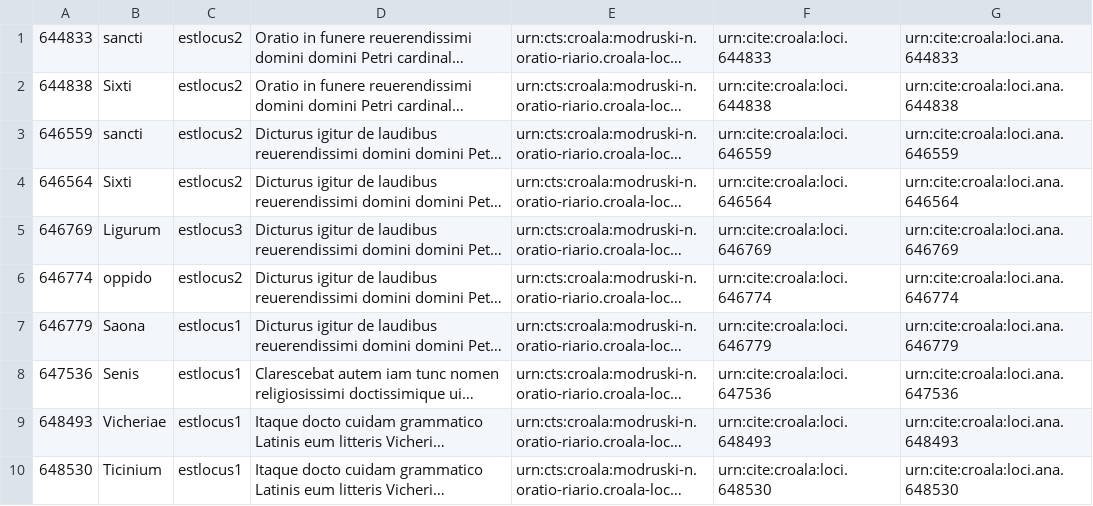
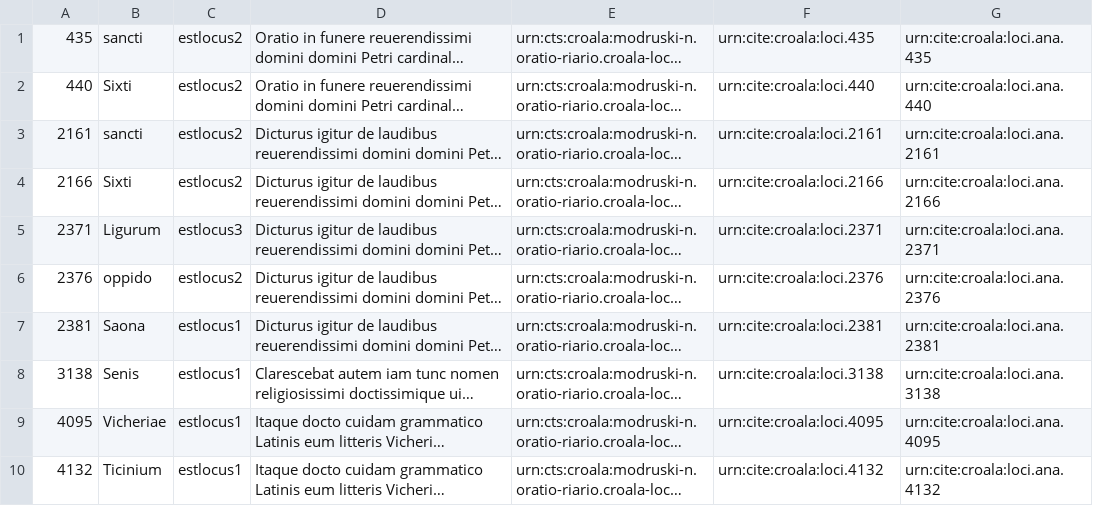
Before and after one commit to nevenjovanovic/croala-pelagios, a CSV file: csv/t-cite-modr.csv, drawn as a sheet; only a part is shown; long unchanged cells end in …; the diff covers the shown part only; the diff names each change by its address in the sheet, - before the commit and + after, or states it on an @@ line.

Commit message:
Add CSV after dropping and rebuilding db

```diff
--- a/csv/t-cite-modr.csv
+++ b/csv/t-cite-modr.csv
-A1: 644833
+A1: 435
-F1: urn:cite:croala:loci.644833
+F1: urn:cite:croala:loci.435
-G1: urn:cite:croala:loci.ana.644833
+G1: urn:cite:croala:loci.ana.435
-A2: 644838
+A2: 440
-F2: urn:cite:croala:loci.644838
+F2: urn:cite:croala:loci.440
-G2: urn:cite:croala:loci.ana.644838
+G2: urn:cite:croala:loci.ana.440
-A3: 646559
+A3: 2161
-F3: urn:cite:croala:loci.646559
+F3: urn:cite:croala:loci.2161
-G3: urn:cite:croala:loci.ana.646559
+G3: urn:cite:croala:loci.ana.2161
-A4: 646564
+A4: 2166
-F4: urn:cite:croala:loci.646564
+F4: urn:cite:croala:loci.2166
-G4: urn:cite:croala:loci.ana.646564
+G4: urn:cite:croala:loci.ana.2166
-A5: 646769
+A5: 2371
-F5: urn:cite:croala:loci.646769
+F5: urn:cite:croala:loci.2371
-G5: urn:cite:croala:loci.ana.646769
+G5: urn:cite:croala:loci.ana.2371
-A6: 646774
+A6: 2376
-F6: urn:cite:croala:loci.646774
+F6: urn:cite:croala:loci.2376
-G6: urn:cite:croala:loci.ana.646774
+G6: urn:cite:croala:loci.ana.2376
-A7: 646779
+A7: 2381
-F7: urn:cite:croala:loci.646779
+F7: urn:cite:croala:loci.2381
-G7: urn:cite:croala:loci.ana.646779
+G7: urn:cite:croala:loci.ana.2381
-A8: 647536
+A8: 3138
-F8: urn:cite:croala:loci.647536
+F8: urn:cite:croala:loci.3138
-G8: urn:cite:croala:loci.ana.647536
+G8: urn:cite:croala:loci.ana.3138
-A9: 648493
+A9: 4095
-F9: urn:cite:croala:loci.648493
+F9: urn:cite:croala:loci.4095
-G9: urn:cite:croala:loci.ana.648493
+G9: urn:cite:croala:loci.ana.4095
-A10: 648530
+A10: 4132
-F10: urn:cite:croala:loci.648530
+F10: urn:cite:croala:loci.4132
-G10: urn:cite:croala:loci.ana.648530
+G10: urn:cite:croala:loci.ana.4132
```
Also changed, not shown: 102 edited cells elsewhere in this file.
